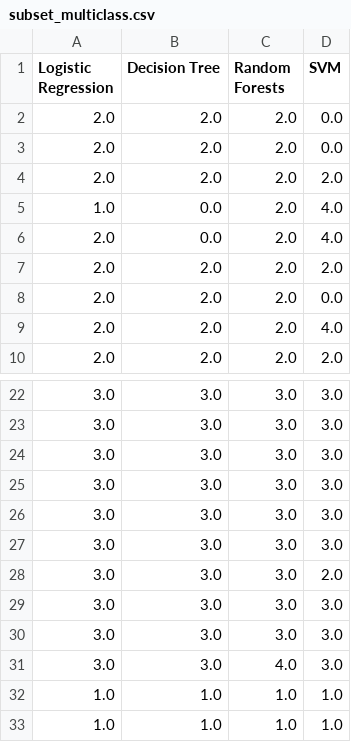
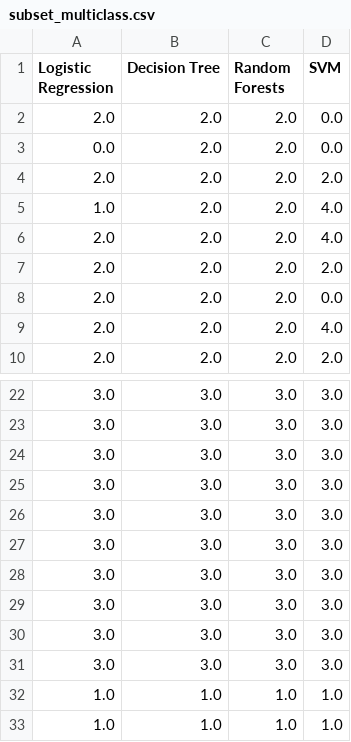
Before and after one commit to JKhandelwal/Machine-Learning-Assignment-2, a CSV file: outputs/subset_multiclass.csv, drawn as a sheet; only a part is shown, gaps mark what is left out.

```diff
--- a/outputs/subset_multiclass.csv
+++ b/outputs/subset_multiclass.csv
@@ -2,6 +2,6 @@ Logistic Regression,Decision Tree,Random Forests,SVM
 2.0,2.0,2.0,0.0
-2.0,2.0,2.0,0.0
+0.0,2.0,2.0,0.0
 2.0,2.0,2.0,2.0
-1.0,0.0,2.0,4.0
-2.0,0.0,2.0,4.0
+1.0,2.0,2.0,4.0
+2.0,2.0,2.0,4.0
 2.0,2.0,2.0,2.0
@@ -27,6 +27,6 @@ Logistic Regression,Decision Tree,Random Forests,SVM
 3.0,3.0,3.0,3.0
-3.0,3.0,3.0,2.0
 3.0,3.0,3.0,3.0
 3.0,3.0,3.0,3.0
-3.0,3.0,4.0,3.0
+3.0,3.0,3.0,3.0
+3.0,3.0,3.0,3.0
 1.0,1.0,1.0,1.0
```
Also changed, not shown: outputs/all_multiclass.csv, 4 other files.
